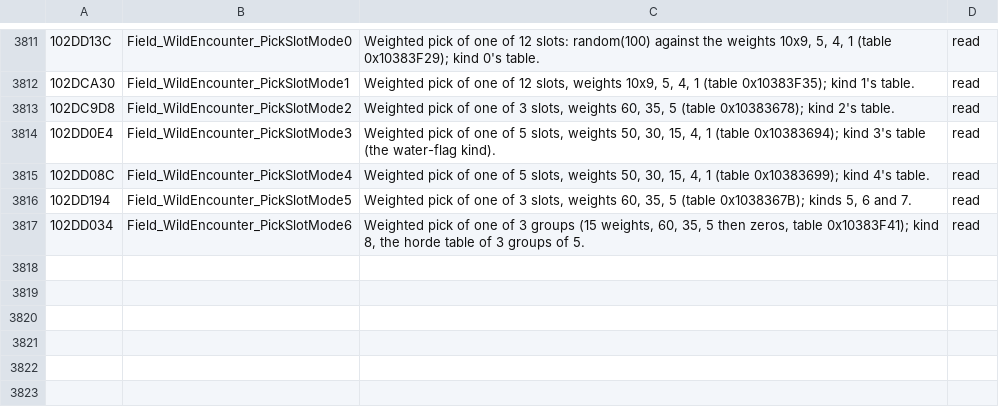
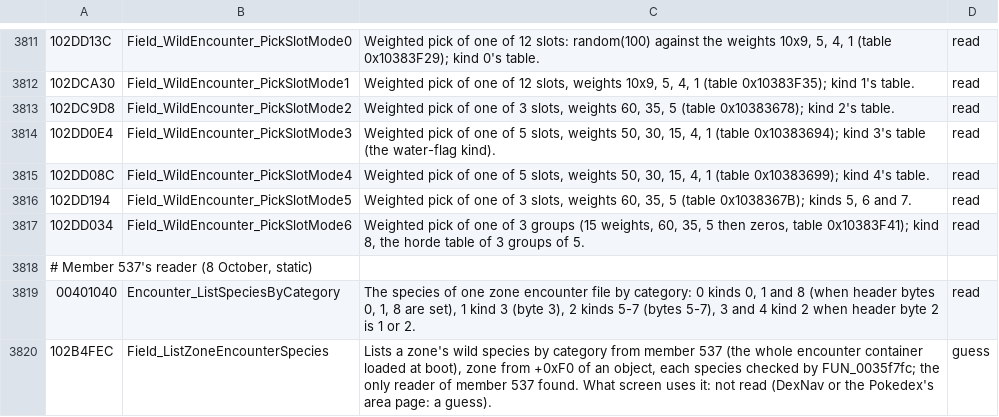
Before and after one commit to WWAndene2/Pomegrade, a TSV file: tools/remake/ghidra/function_names.tsv, drawn as a sheet; only a part is shown, gaps mark what is left out.

```diff
--- a/tools/remake/ghidra/function_names.tsv
+++ b/tools/remake/ghidra/function_names.tsv
@@ -3817 +3817,4 @@
 102DD034	Field_WildEncounter_PickSlotMode6	Weighted pick of one of 3 groups (15 weights, 60, 35, 5 then zeros, table 0x10383F41); kind 8, the horde table of 3 groups of 5.	read
+# Member 537's reader (8 October, static)
+00401040	Encounter_ListSpeciesByCategory	The species of one zone encounter file by category: 0 kinds 0, 1 and 8 (when header bytes 0, 1, 8 are set), 1 kind 3 (byte 3), 2 kinds 5-7 (bytes 5-7), 3 and 4 kind 2 when header byte 2 is 1 or 2.	read
+102B4FEC	Field_ListZoneEncounterSpecies	Lists a zone's wild species by category from member 537 (the whole encounter container loaded at boot), zone from +0xF0 of an object, each species checked by FUN_0035f7fc; the only reader of member 537 found. What screen uses it: not read (DexNav or the Pokedex's area page: a guess).	guess
```
Also changed, not shown: 2 other files.
